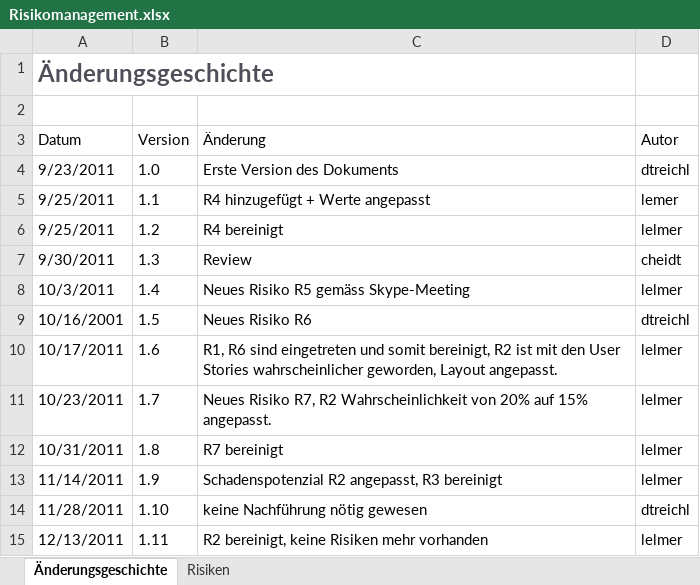
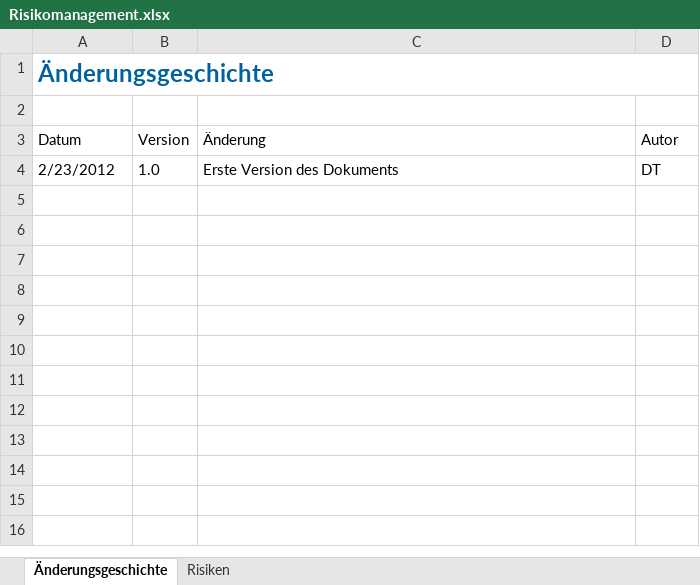
Before and after one commit to lukaselmer/hsr-bachelor-thesis-videowall, an Excel workbook: doc/Bericht/05_Technischer Bericht/02_Projektmanagement/Risikomanagement.xlsx, sheet Änderungsgeschichte, drawn as a sheet; values as stored, in another font and other column widths than the file's, no borders; table styles not drawn; the diff names each change by its address in the sheet, - before the commit and + after, or states it on an @@ line.

Commit message:
refs #660 Risiken 1-4

```diff
--- a/doc/Bericht/05_Technischer Bericht/02_Projektmanagement/Risikomanagement.xlsx (sheet Änderungsgeschichte)
+++ b/doc/Bericht/05_Technischer Bericht/02_Projektmanagement/Risikomanagement.xlsx (sheet Änderungsgeschichte)
-A1 text colour: #4F4F59
+A1 text colour: #00629E
+A1:D1 merged
-A4 (Datum): 9/23/2011
+A4 (Datum): 2/23/2012
-D4 (Autor): dtreichl
+D4 (Autor): DT
-row 5: 9/25/2011 | 1.1 | R4 hinzugefügt + Werte angepasst | lemer
-row 6: 9/25/2011 | 1.2 | R4 bereinigt | lelmer
-row 7: 9/30/2011 | 1.3 | Review | cheidt
-row 8: 10/3/2011 | 1.4 | Neues Risiko R5 gemäss Skype-Meeting | lelmer
-row 9: 10/16/2001 | 1.5 | Neues Risiko R6 | dtreichl
-row 10: 10/17/2011 | 1.6 | R1, R6 sind eingetreten und somit bereinigt, R2 ist mit den User Stories wahrscheinlicher geworden, Layout angepasst. | lelmer
-row 11: 10/23/2011 | 1.7 | Neues Risiko R7, R2 Wahrscheinlichkeit von 20% auf 15% angepasst. | lelmer
-row 12: 10/31/2011 | 1.8 | R7 bereinigt | lelmer
-row 13: 11/14/2011 | 1.9 | Schadenspotenzial R2 angepasst, R3 bereinigt | lelmer
-row 14: 11/28/2011 | 1.10 | keine Nachführung nötig gewesen | dtreichl
-row 15: 12/13/2011 | 1.11 | R2 bereinigt, keine Risiken mehr vorhanden | lelmer
```
Also changed, not shown: sheet Risiken.
